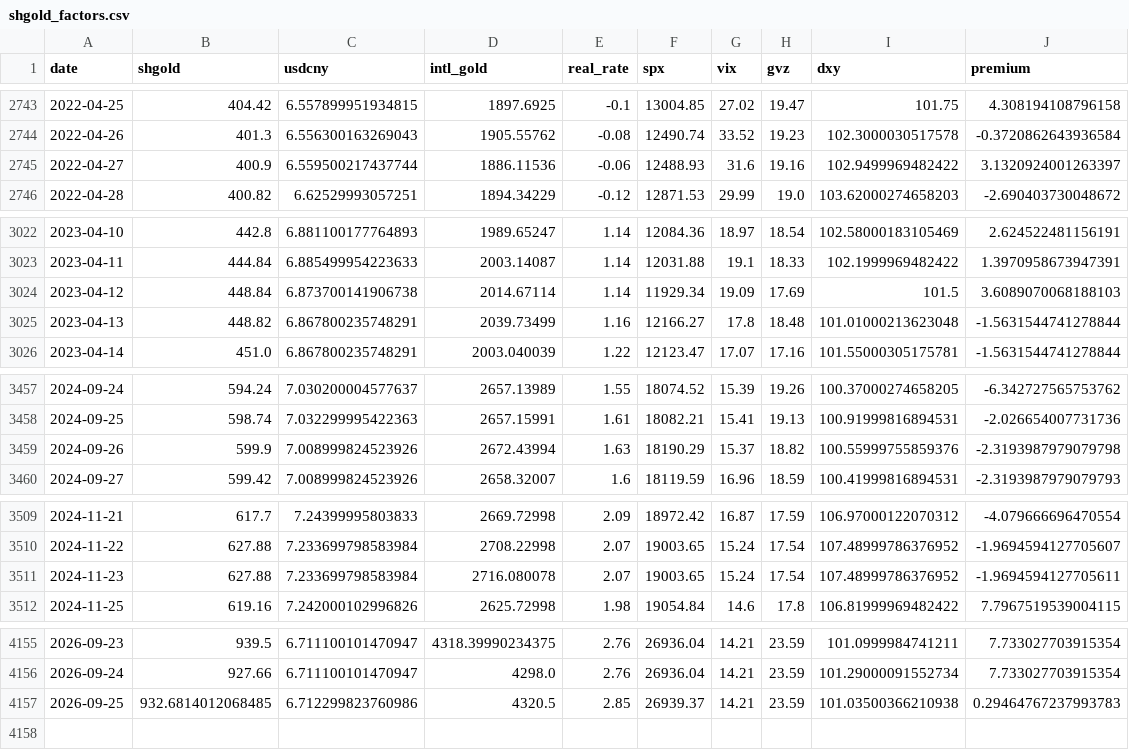
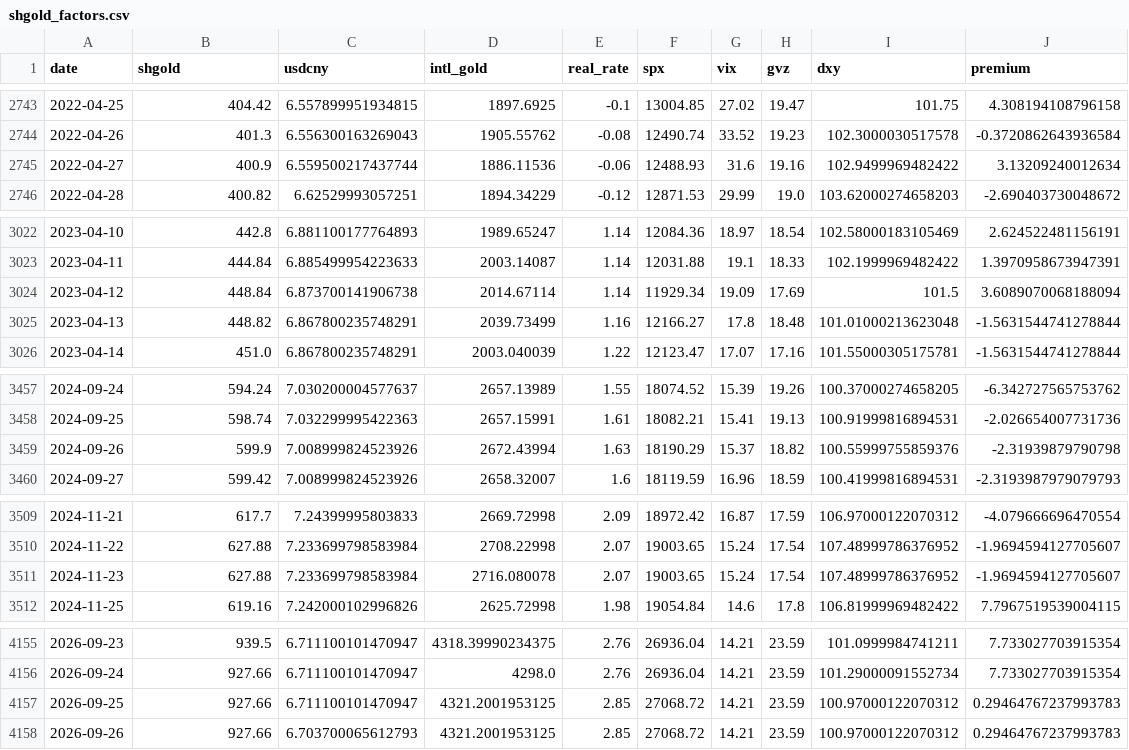
Before and after one commit to GeorgeZhang-0378/2026_summer_internship, a CSV file: docs/shgold/data/shgold_factors.csv, drawn as a sheet; only a part is shown, gaps mark what is left out; the diff covers the shown part only.

```diff
--- a/docs/shgold/data/shgold_factors.csv
+++ b/docs/shgold/data/shgold_factors.csv
@@ -2744,3 +2744,3 @@ date,shgold,usdcny,intl_gold,real_rate,spx,vix,gvz,dxy,premium
 2022-04-26,401.3,6.556300163269043,1905.55762,-0.08,12490.74,33.52,19.23,102.3000030517578,-0.3720862643936584
-2022-04-27,400.9,6.559500217437744,1886.11536,-0.06,12488.93,31.6,19.16,102.9499969482422,3.1320924001263397
+2022-04-27,400.9,6.559500217437744,1886.11536,-0.06,12488.93,31.6,19.16,102.9499969482422,3.13209240012634
 2022-04-28,400.82,6.62529993057251,1894.34229,-0.12,12871.53,29.99,19.0,103.62000274658203,-2.690403730048672
@@ -3023,3 +3023,3 @@ date,shgold,usdcny,intl_gold,real_rate,spx,vix,gvz,dxy,premium
 2023-04-11,444.84,6.885499954223633,2003.14087,1.14,12031.88,19.1,18.33,102.1999969482422,1.3970958673947391
-2023-04-12,448.84,6.873700141906738,2014.67114,1.14,11929.34,19.09,17.69,101.5,3.6089070068188103
+2023-04-12,448.84,6.873700141906738,2014.67114,1.14,11929.34,19.09,17.69,101.5,3.6089070068188094
 2023-04-13,448.82,6.867800235748291,2039.73499,1.16,12166.27,17.8,18.48,101.01000213623048,-1.5631544741278844
@@ -3458,3 +3458,3 @@ date,shgold,usdcny,intl_gold,real_rate,spx,vix,gvz,dxy,premium
 2024-09-25,598.74,7.032299995422363,2657.15991,1.61,18082.21,15.41,19.13,100.91999816894531,-2.026654007731736
-2024-09-26,599.9,7.008999824523926,2672.43994,1.63,18190.29,15.37,18.82,100.55999755859376,-2.3193987979079798
+2024-09-26,599.9,7.008999824523926,2672.43994,1.63,18190.29,15.37,18.82,100.55999755859376,-2.31939879790798
 2024-09-27,599.42,7.008999824523926,2658.32007,1.6,18119.59,16.96,18.59,100.41999816894531,-2.3193987979079793
@@ -3510,3 +3510,3 @@ date,shgold,usdcny,intl_gold,real_rate,spx,vix,gvz,dxy,premium
 2024-11-22,627.88,7.233699798583984,2708.22998,2.07,19003.65,15.24,17.54,107.48999786376952,-1.9694594127705607
-2024-11-23,627.88,7.233699798583984,2716.080078,2.07,19003.65,15.24,17.54,107.48999786376952,-1.9694594127705611
+2024-11-23,627.88,7.233699798583984,2716.080078,2.07,19003.65,15.24,17.54,107.48999786376952,-1.9694594127705607
 2024-11-25,619.16,7.242000102996826,2625.72998,1.98,19054.84,14.6,17.8,106.81999969482422,7.7967519539004115
@@ -4156,2 +4156,3 @@ date,shgold,usdcny,intl_gold,real_rate,spx,vix,gvz,dxy,premium
 2026-09-24,927.66,6.711100101470947,4298.0,2.76,26936.04,14.21,23.59,101.29000091552734,7.733027703915354
-2026-09-25,932.6814012068485,6.712299823760986,4320.5,2.85,26939.37,14.21,23.59,101.03500366210938,0.29464767237993783
+2026-09-25,927.66,6.711100101470947,4321.2001953125,2.85,27068.72,14.21,23.59,100.97000122070312,0.29464767237993783
+2026-09-26,927.66,6.703700065612793,4321.2001953125,2.85,27068.72,14.21,23.59,100.97000122070312,0.29464767237993783
```
Also changed, not shown: 1 edited cell elsewhere in this file, docs/predictor/data/gold_history.csv, 4 other files.
